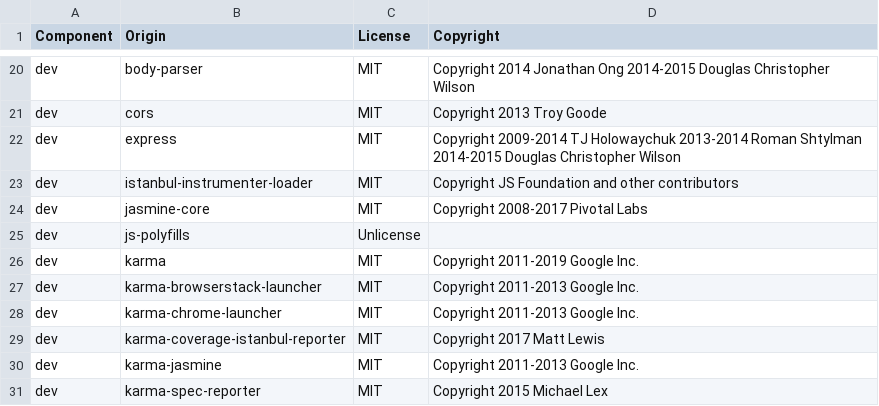
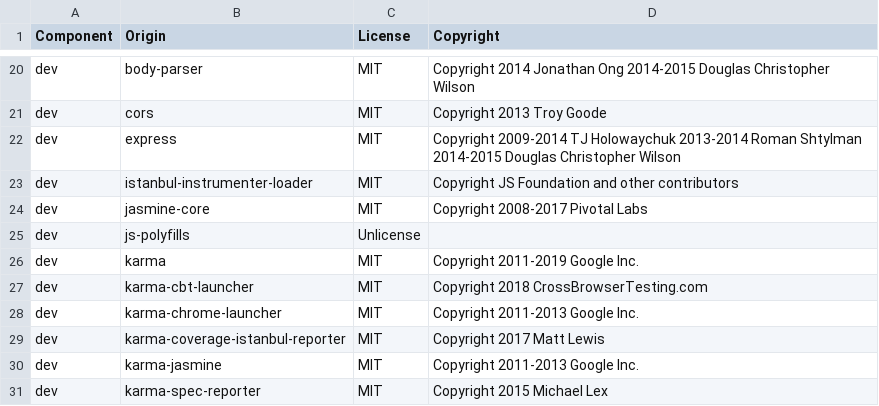
Before and after one commit to DataDog/browser-sdk, a CSV file: LICENSE-3rdparty.csv, drawn as a sheet; only a part is shown, gaps mark what is left out.

Commit message:
Setup CrossBrowserTesting integration (#111)

```diff
--- a/LICENSE-3rdparty.csv
+++ b/LICENSE-3rdparty.csv
@@ -26,3 +26,3 @@ dev,js-polyfills,Unlicense,
 dev,karma,MIT,Copyright 2011-2019 Google Inc.
-dev,karma-browserstack-launcher,MIT,Copyright 2011-2013 Google Inc.
+dev,karma-cbt-launcher,MIT,Copyright 2018 CrossBrowserTesting.com
 dev,karma-chrome-launcher,MIT,Copyright 2011-2013 Google Inc.
```
Also changed, not shown: 11 other files.
